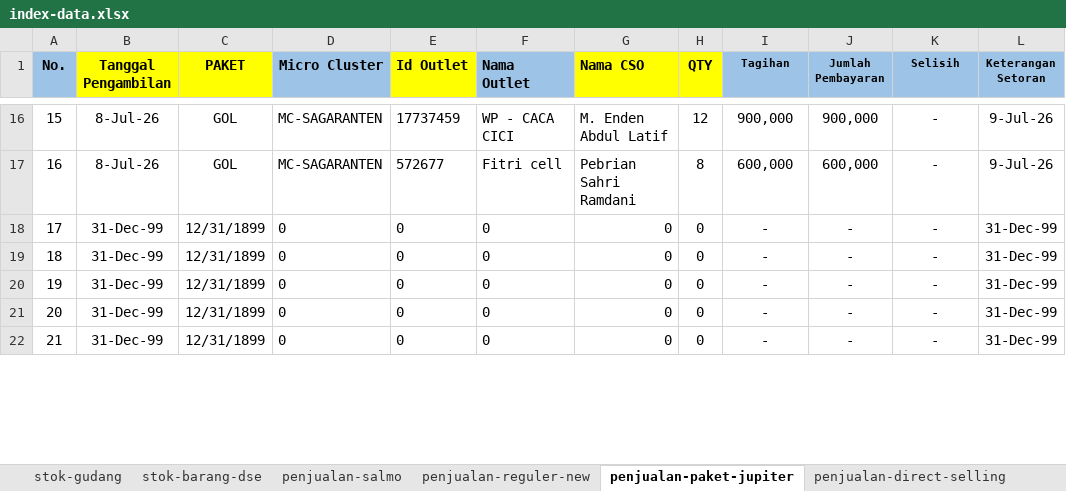
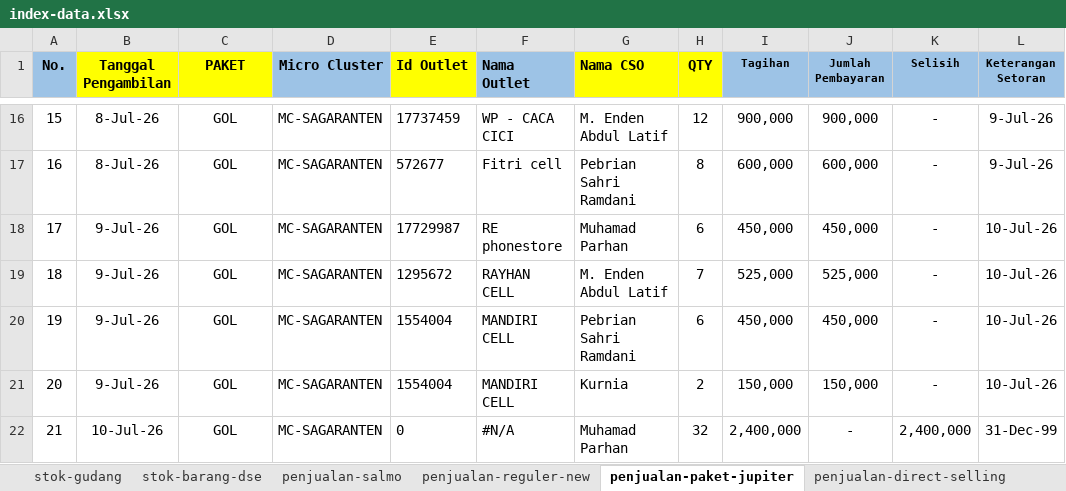
Before and after one commit to andisianday393-byte/MC-SAGARANTEN.WEB, an Excel workbook: index-data.xlsx, sheet penjualan-paket-jupiter, drawn as a sheet; only a part is shown, gaps mark what is left out; values as stored, in another font and other column widths than the file's, no borders; conditional formats not drawn; the diff covers the shown part only; the diff names each change by its address in the sheet, - before the commit and + after, or states it on an @@ line.

```diff
--- a/index-data.xlsx (sheet penjualan-paket-jupiter)
+++ b/index-data.xlsx (sheet penjualan-paket-jupiter)
-B18:B21 (Tanggal Pengambilan): 31-Dec-99
+B18:B21 (Tanggal Pengambilan): 9-Jul-26
-C18:C22 (PAKET): 12/31/1899
+C18:C22 (PAKET): GOL
-D18:D22 (Micro Cluster): 0
+D18:D22 (Micro Cluster): MC-SAGARANTEN
-E18 (Id Outlet): 0
+E18 (Id Outlet): 17729987
-F18 (Nama Outlet): 0
+F18 (Nama Outlet): RE phonestore
-G18 (Nama CSO): 0
+G18 (Nama CSO): Muhamad Parhan
-H18 (QTY): 0
+H18 (QTY): 6
-I18 (Tagihan): -
+I18 (Tagihan): 450,000
-J18 (Jumlah Pembayaran): -
+J18 (Jumlah Pembayaran): 450,000
-L18:L21 (Keterangan Setoran): 31-Dec-99
+L18:L21 (Keterangan Setoran): 10-Jul-26
-E19 (Id Outlet): 0
+E19 (Id Outlet): 1295672
-F19 (Nama Outlet): 0
+F19 (Nama Outlet): RAYHAN CELL
-G19 (Nama CSO): 0
+G19 (Nama CSO): M. Enden Abdul Latif
-H19 (QTY): 0
+H19 (QTY): 7
-I19 (Tagihan): -
+I19 (Tagihan): 525,000
-J19 (Jumlah Pembayaran): -
+J19 (Jumlah Pembayaran): 525,000
-E20:E21 (Id Outlet): 0
+E20:E21 (Id Outlet): 1554004
-F20:F21 (Nama Outlet): 0
+F20:F21 (Nama Outlet): MANDIRI CELL
-G20 (Nama CSO): 0
+G20 (Nama CSO): Pebrian Sahri Ramdani
-H20 (QTY): 0
+H20 (QTY): 6
-I20 (Tagihan): -
+I20 (Tagihan): 450,000
-J20 (Jumlah Pembayaran): -
+J20 (Jumlah Pembayaran): 450,000
-G21 (Nama CSO): 0
+G21 (Nama CSO): Kurnia
-H21 (QTY): 0
+H21 (QTY): 2
-I21 (Tagihan): -
+I21 (Tagihan): 150,000
-J21 (Jumlah Pembayaran): -
+J21 (Jumlah Pembayaran): 150,000
-B22 (Tanggal Pengambilan): 31-Dec-99
+B22 (Tanggal Pengambilan): 10-Jul-26
-F22 (Nama Outlet): 0
+F22 (Nama Outlet): #N/A
-G22 (Nama CSO): 0
+G22 (Nama CSO): Muhamad Parhan
-H22 (QTY): 0
+H22 (QTY): 32
-I22 (Tagihan): -
+I22 (Tagihan): 2,400,000
-K22 (Selisih): -
+K22 (Selisih): 2,400,000
```
Also changed, not shown: 64 edited cells elsewhere in this sheet, sheet index, sheet penjualan-reguler-new, sheet stok-barang-dse, sheet stok-gudang, sheet Dashboard, sheet penjualan-hifi, 1 more sheet.
